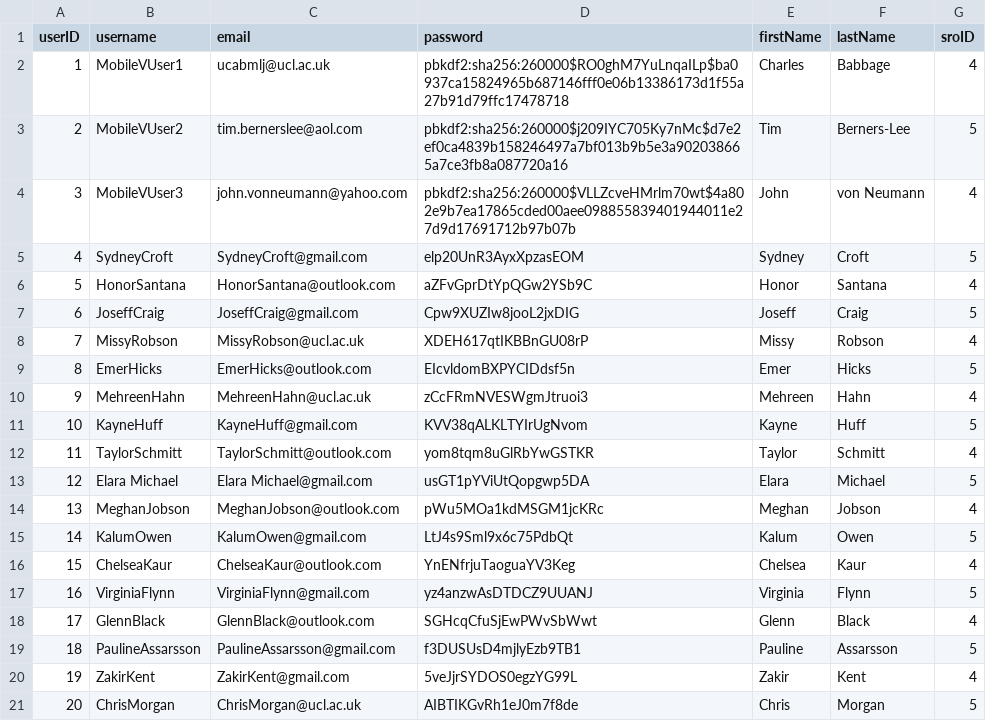
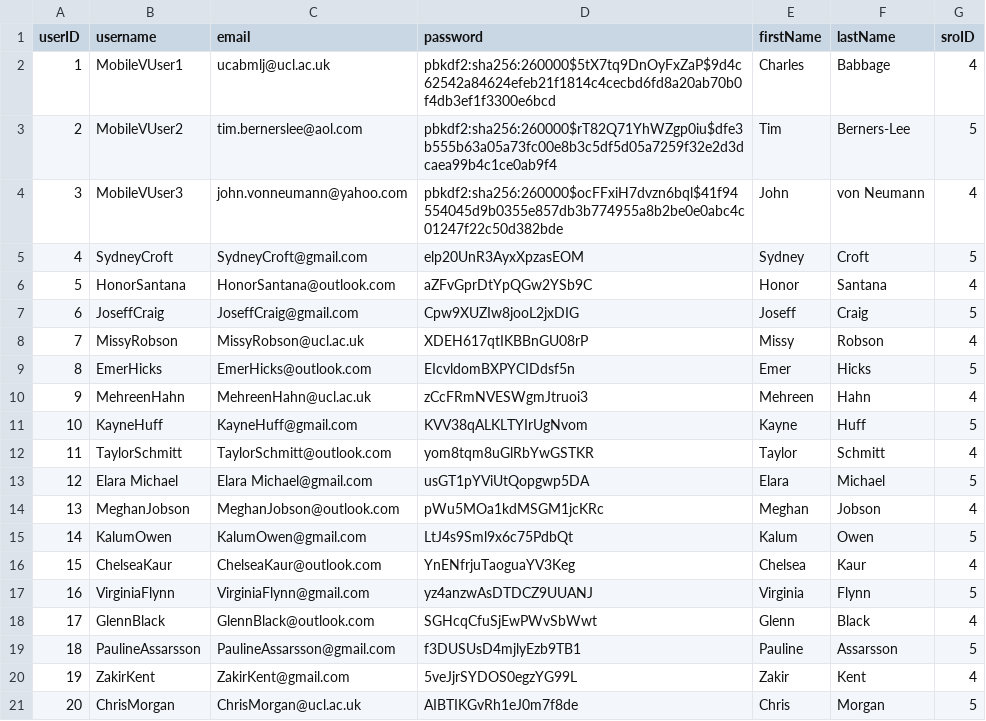
Before and after one commit to mattljones/MobileV, a CSV file: FlaskApp/MobileV/dummy_data/AppUser.csv, drawn as a sheet.

Commit message:
Change password HTTP complete

```diff
--- a/FlaskApp/MobileV/dummy_data/AppUser.csv
+++ b/FlaskApp/MobileV/dummy_data/AppUser.csv
@@ -1,5 +1,5 @@
 userID,username,email,password,firstName,lastName,sroID
-1,MobileVUser1,ucabmlj@ucl.ac.uk,pbkdf2:sha256:260000$RO0ghM7YuLnqaILp$ba0937ca15824965b687146fff0e06b13386173d1f55a27b91d79ffc17478718,Charles,Babbage,4
-2,MobileVUser2,tim.bernerslee@aol.com,pbkdf2:sha256:260000$j209IYC705Ky7nMc$d7e2ef0ca4839b158246497a7bf013b9b5e3a902038665a7ce3fb8a087720a16,Tim,Berners-Lee,5
-3,MobileVUser3,john.vonneumann@yahoo.com,pbkdf2:sha256:260000$VLLZcveHMrlm70wt$4a802e9b7ea17865cded00aee098855839401944011e27d9d17691712b97b07b,John,von Neumann,4
+1,MobileVUser1,ucabmlj@ucl.ac.uk,pbkdf2:sha256:260000$5tX7tq9DnOyFxZaP$9d4c62542a84624efeb21f1814c4cecbd6fd8a20ab70b0f4db3ef1f3300e6bcd,Charles,Babbage,4
+2,MobileVUser2,tim.bernerslee@aol.com,pbkdf2:sha256:260000$rT82Q71YhWZgp0iu$dfe3b555b63a05a73fc00e8b3c5df5d05a7259f32e2d3dcaea99b4c1ce0ab9f4,Tim,Berners-Lee,5
+3,MobileVUser3,john.vonneumann@yahoo.com,pbkdf2:sha256:260000$ocFFxiH7dvzn6bql$41f94554045d9b0355e857db3b774955a8b2be0e0abc4c01247f22c50d382bde,John,von Neumann,4
 4,SydneyCroft,SydneyCroft@gmail.com,elp20UnR3AyxXpzasEOM,Sydney,Croft,5
```
Also changed, not shown: 5 other files.
